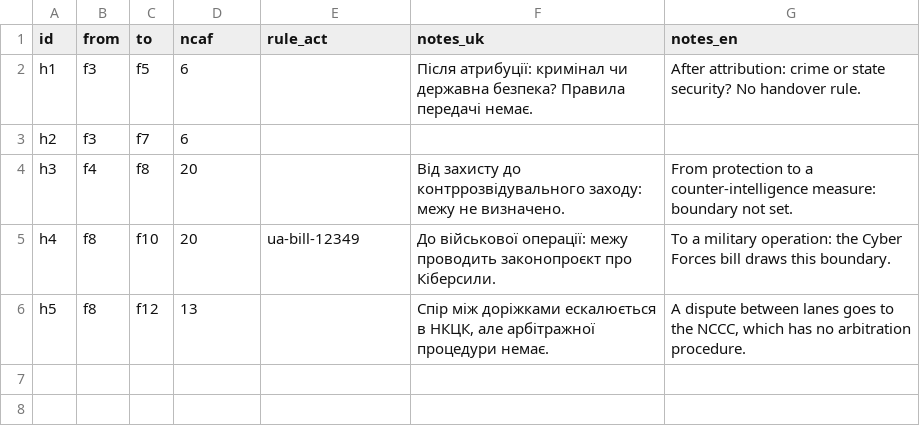
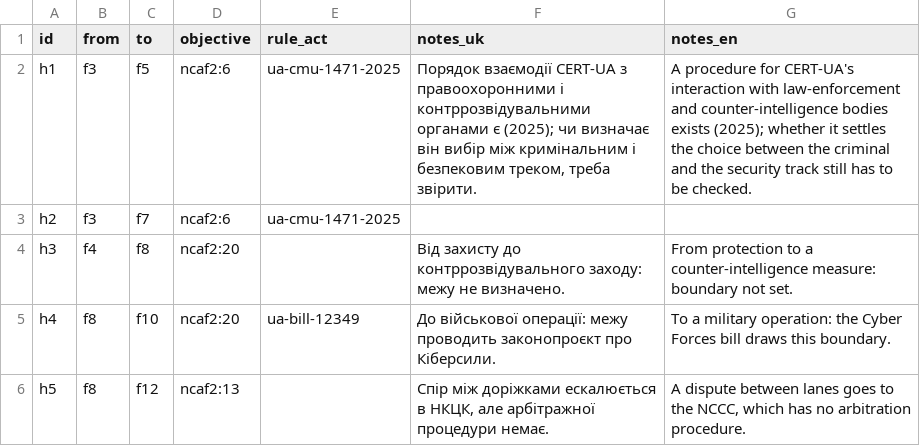
Before and after one commit to Ivan-Gokin/national-cybersecurity-governance-system-architecture, a CSV file: data/flow_handoffs.csv, drawn as a sheet.

```diff
--- a/data/flow_handoffs.csv
+++ b/data/flow_handoffs.csv
@@ -1,6 +1,6 @@
-id,from,to,ncaf,rule_act,notes_uk,notes_en
-h1,f3,f5,6,,Після атрибуції: кримінал чи державна безпека? Правила передачі немає.,After attribution: crime or state security? No handover rule.
-h2,f3,f7,6,,,
-h3,f4,f8,20,,Від захисту до контррозвідувального заходу: межу не визначено.,From protection to a counter-intelligence measure: boundary not set.
-h4,f8,f10,20,ua-bill-12349,До військової операції: межу проводить законопроєкт про Кіберсили.,To a military operation: the Cyber Forces bill draws this boundary.
-h5,f8,f12,13,,"Спір між доріжками ескалюється в НКЦК, але арбітражної процедури немає.","A dispute between lanes goes to the NCCC, which has no arbitration procedure."
+id,from,to,objective,rule_act,notes_uk,notes_en
+h1,f3,f5,ncaf2:6,ua-cmu-1471-2025,"Порядок взаємодії CERT-UA з правоохоронними і контррозвідувальними органами є (2025); чи визначає він вибір між кримінальним і безпековим треком, треба звірити.",A procedure for CERT-UA's interaction with law-enforcement and counter-intelligence bodies exists (2025); whether it settles the choice between the criminal and the security track still has to be checked.
+h2,f3,f7,ncaf2:6,ua-cmu-1471-2025,,
+h3,f4,f8,ncaf2:20,,Від захисту до контррозвідувального заходу: межу не визначено.,From protection to a counter-intelligence measure: boundary not set.
+h4,f8,f10,ncaf2:20,ua-bill-12349,До військової операції: межу проводить законопроєкт про Кіберсили.,To a military operation: the Cyber Forces bill draws this boundary.
+h5,f8,f12,ncaf2:13,,"Спір між доріжками ескалюється в НКЦК, але арбітражної процедури немає.","A dispute between lanes goes to the NCCC, which has no arbitration procedure."
```
Also changed, not shown: data/capabilities.csv, data/expected_types.csv, 24 other files.
